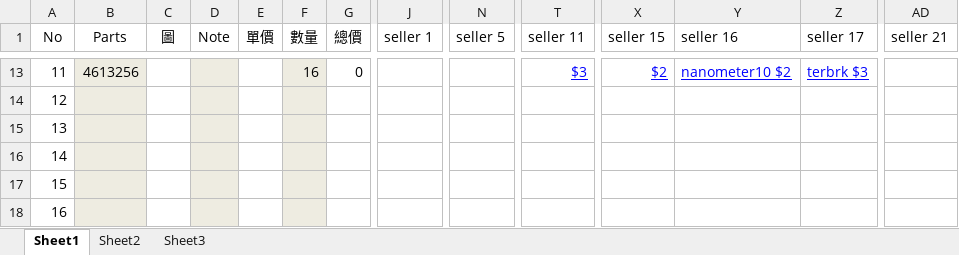
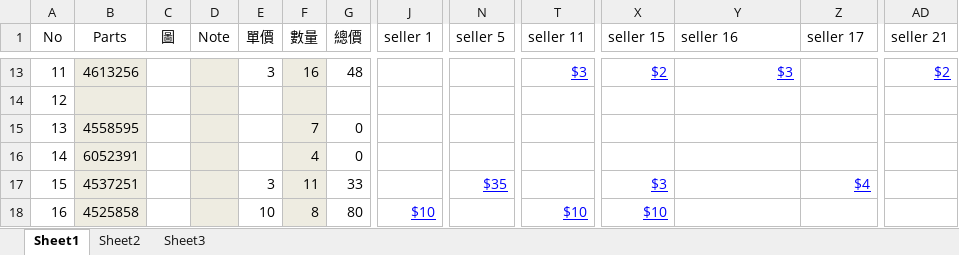
Before and after one commit to skyforcetw/buy_lego_parts, an Excel workbook: Lego.xlsm, sheet Sheet1, drawn as a sheet; only a part is shown, gaps mark what is left out; values as stored, in another font and other column widths than the file's, no borders; charts and pictures not drawn; the diff covers the shown part only; the diff names each change by its address in the sheet, - before the commit and + after, or states it on an @@ line.

```diff
--- a/Lego.xlsm (sheet Sheet1)
+++ b/Lego.xlsm (sheet Sheet1)
-E13 (單價): (empty)
+E13 (單價): 3
-G13 (總價): 0
+G13 (總價): 48
-Y13 (seller 16): nanometer10 $2
+Y13 (seller 16): $3
-Z13 (seller 17): terbrk $3
+Z13 (seller 17): (empty)
-AD13 (seller 21): (empty)
+AD13 (seller 21): $2
-B15 (Parts): (empty)
+B15 (Parts): 4558595
-F15 (數量): (empty)
+F15 (數量): 7
-G15:G16 (總價): (empty)
+G15:G16 (總價): 0
-B16 (Parts): (empty)
+B16 (Parts): 6052391
-F16 (數量): (empty)
+F16 (數量): 4
-B17 (Parts): (empty)
+B17 (Parts): 4537251
-E17 (單價): (empty)
+E17 (單價): 3
-F17 (數量): (empty)
+F17 (數量): 11
-G17 (總價): (empty)
+G17 (總價): 33
-N17 (seller 5): (empty)
+N17 (seller 5): $35
-X17 (seller 15): (empty)
+X17 (seller 15): $3
-Z17 (seller 17): (empty)
+Z17 (seller 17): $4
-B18 (Parts): (empty)
+B18 (Parts): 4525858
-E18 (單價): (empty)
+E18 (單價): 10
-F18 (數量): (empty)
+F18 (數量): 8
-G18 (總價): (empty)
+G18 (總價): 80
-J18 (seller 1): (empty)
+J18 (seller 1): $10
-T18 (seller 11): (empty)
+T18 (seller 11): $10
-X18 (seller 15): (empty)
+X18 (seller 15): $10
```
Also changed, not shown: 223 edited cells and cell formats elsewhere in this sheet, charts or pictures.
